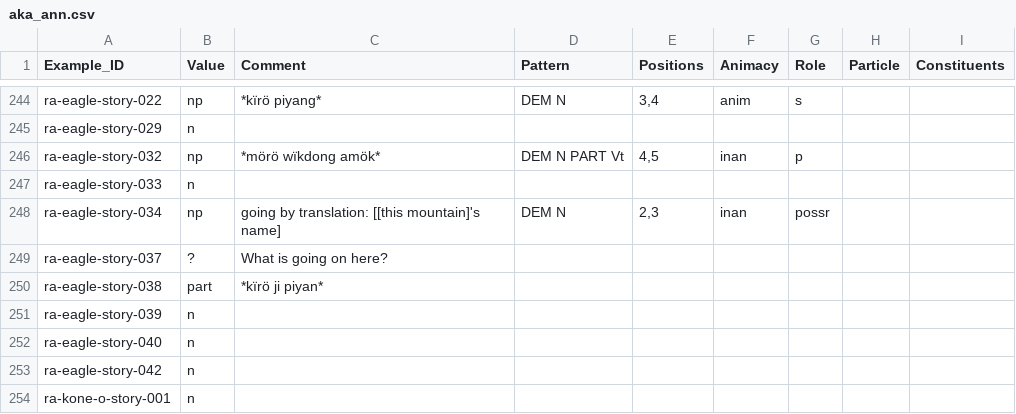
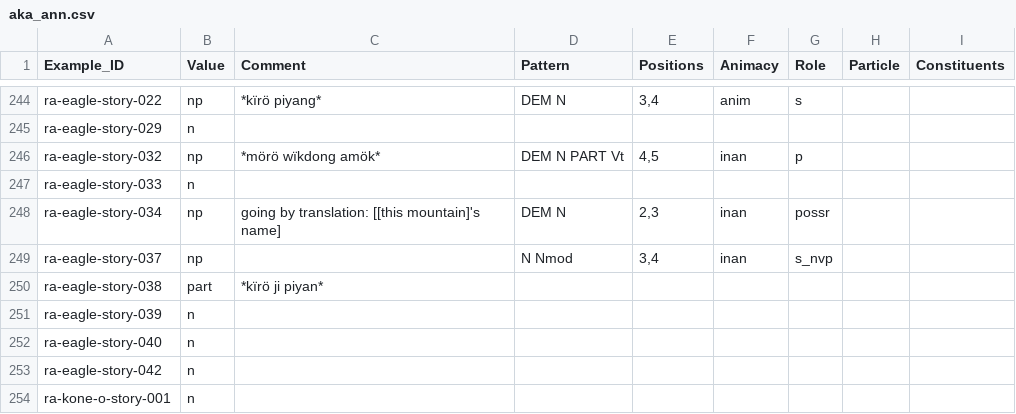
Before and after one commit to fmatter/cariban_nps, a CSV file: data/aka_ann.csv, drawn as a sheet; only a part is shown, gaps mark what is left out.

Commit message:
closes #18

```diff
--- a/data/aka_ann.csv
+++ b/data/aka_ann.csv
@@ -248,3 +248,3 @@ ra-eagle-story-033,n,,,,,,,
 ra-eagle-story-034,np,going by translation: [[this mountain]'s name],DEM N,"2,3",inan,possr,,
-ra-eagle-story-037,?,What is going on here?,,,,,,
+ra-eagle-story-037,np,,N Nmod,"3,4",inan,s_nvp,,
 ra-eagle-story-038,part,*kïrö ji piyan*,,,,,,
```
